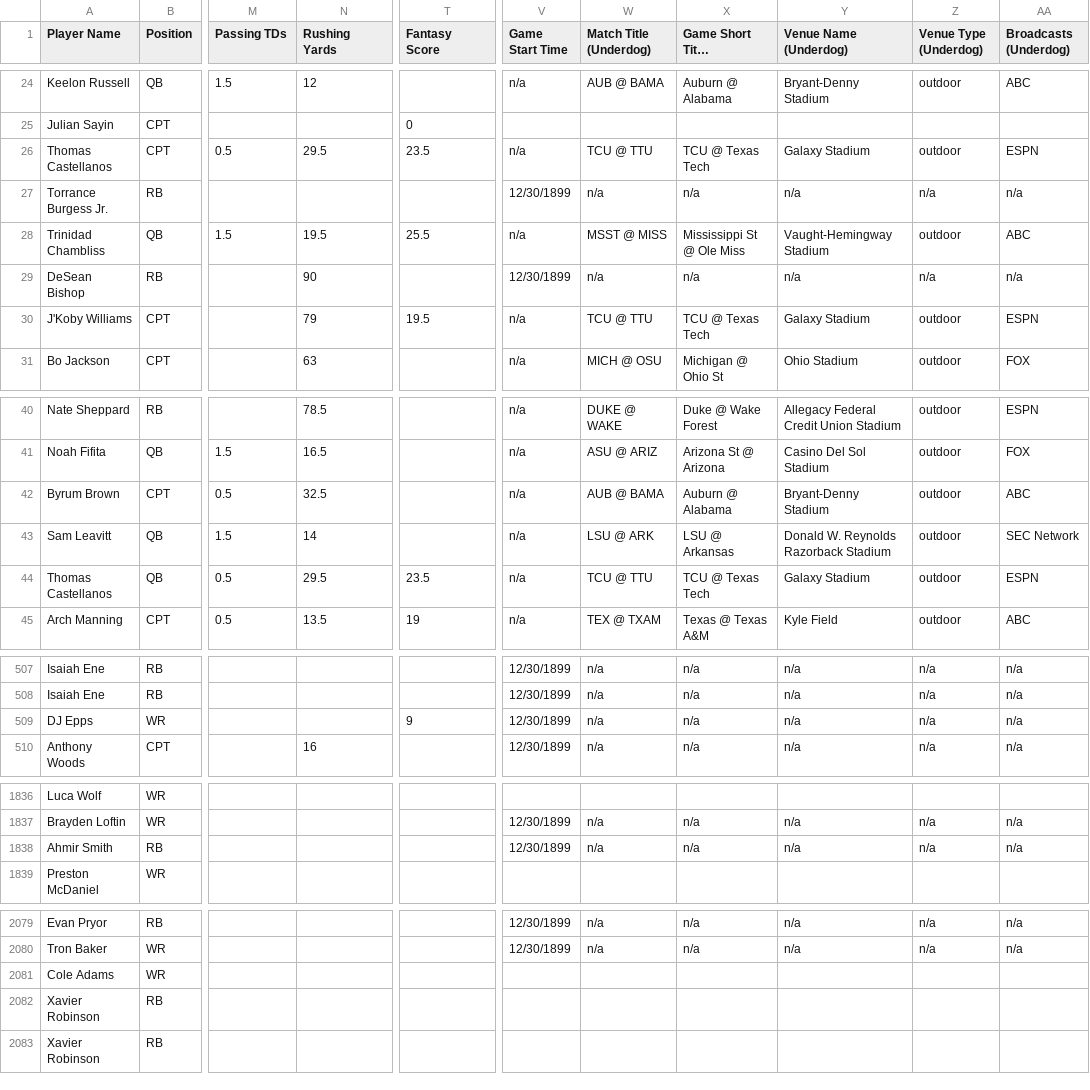
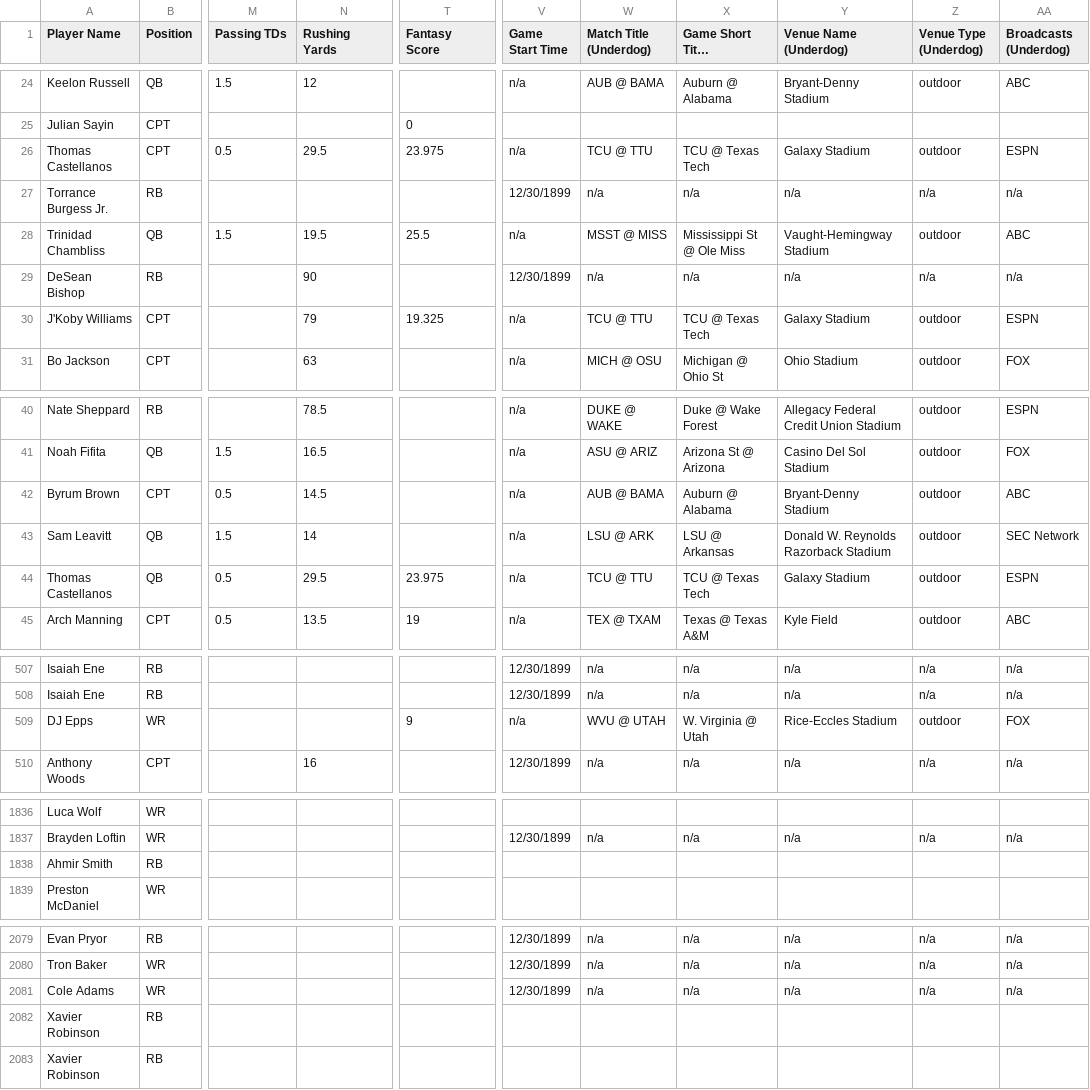
Before and after one commit to 925Sports/cfb-dfs-data, a CSV file: players.csv, drawn as a sheet; only a part is shown, gaps mark what is left out; long unchanged cells end in …; the diff covers the shown part only; the diff names each change by its address in the sheet, - before the commit and + after, or states it on an @@ line.

```diff
--- a/players.csv
+++ b/players.csv
-T26 (Fantasy Score): 23.5
+T26 (Fantasy Score): 23.975
-T30 (Fantasy Score): 19.5
+T30 (Fantasy Score): 19.325
-N42 (Rushing Yards): 32.5
+N42 (Rushing Yards): 14.5
-T44 (Fantasy Score): 23.5
+T44 (Fantasy Score): 23.975
-V509 (Game Start Time): 12/30/1899
+V509 (Game Start Time): n/a
-W509 (Match Title (Underdog)): n/a
+W509 (Match Title (Underdog)): WVU @ UTAH
-X509 (Game Short Title (Underdog)): n/a
+X509 (Game Short Title (Underdog)): W. Virginia @ Utah
-Y509 (Venue Name (Underdog)): n/a
+Y509 (Venue Name (Underdog)): Rice-Eccles Stadium
-Z509 (Venue Type (Underdog)): n/a
+Z509 (Venue Type (Underdog)): outdoor
-AA509 (Broadcasts (Underdog)): n/a
+AA509 (Broadcasts (Underdog)): FOX
-V1838 (Game Start Time): 12/30/1899
+V1838 (Game Start Time): (empty)
-W1838 (Match Title (Underdog)): n/a
+W1838 (Match Title (Underdog)): (empty)
-X1838 (Game Short Title (Underdog)): n/a
+X1838 (Game Short Title (Underdog)): (empty)
-Y1838 (Venue Name (Underdog)): n/a
+Y1838 (Venue Name (Underdog)): (empty)
-Z1838 (Venue Type (Underdog)): n/a
+Z1838 (Venue Type (Underdog)): (empty)
-AA1838 (Broadcasts (Underdog)): n/a
+AA1838 (Broadcasts (Underdog)): (empty)
-V2081 (Game Start Time): (empty)
+V2081 (Game Start Time): 12/30/1899
-W2081 (Match Title (Underdog)): (empty)
+W2081 (Match Title (Underdog)): n/a
-X2081 (Game Short Title (Underdog)): (empty)
+X2081 (Game Short Title (Underdog)): n/a
-Y2081 (Venue Name (Underdog)): (empty)
+Y2081 (Venue Name (Underdog)): n/a
-Z2081 (Venue Type (Underdog)): (empty)
+Z2081 (Venue Type (Underdog)): n/a
-AA2081 (Broadcasts (Underdog)): (empty)
+AA2081 (Broadcasts (Underdog)): n/a
```
Also changed, not shown: 71 edited cells elsewhere in this file, 1 other file.
